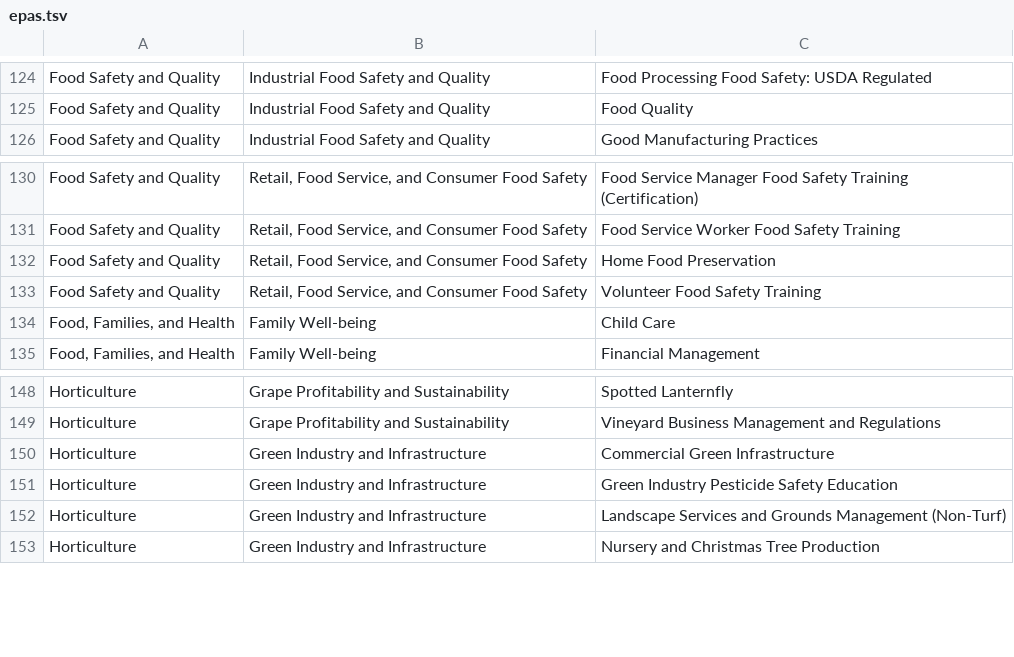
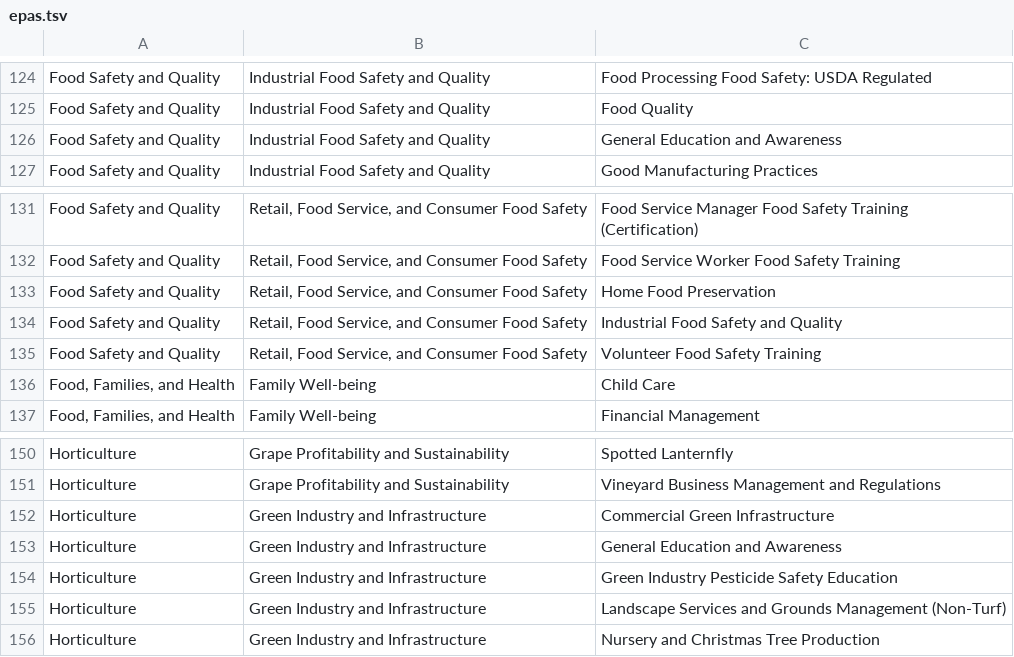
Before and after one commit to tsimkins/agsci.atlas, a TSV file: agsci/atlas/resources/epas.tsv, drawn as a sheet; only a part is shown, gaps mark what is left out; the diff names each change by its address in the sheet, - before the commit and + after, or states it on an @@ line.

Commit message:
Updates to add three new topics for EPAS

```diff
--- a/agsci/atlas/resources/epas.tsv
+++ b/agsci/atlas/resources/epas.tsv
+row 126: Food Safety and Quality | Industrial Food Safety and Quality | General Education and Awareness
+row 134: Food Safety and Quality | Retail, Food Service, and Consumer Food Safety | Industrial Food Safety and Quality
+row 153: Horticulture | Green Industry and Infrastructure | General Education and Awareness
```
